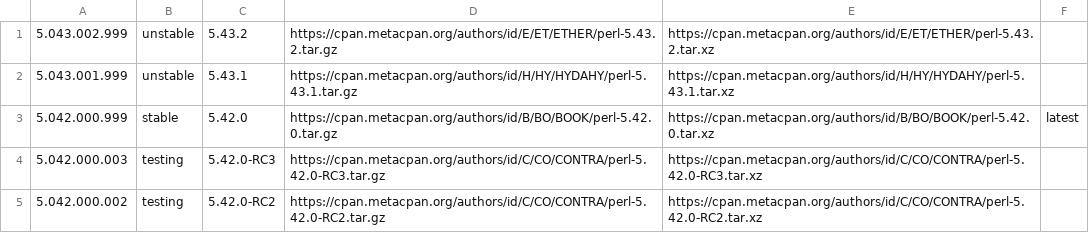
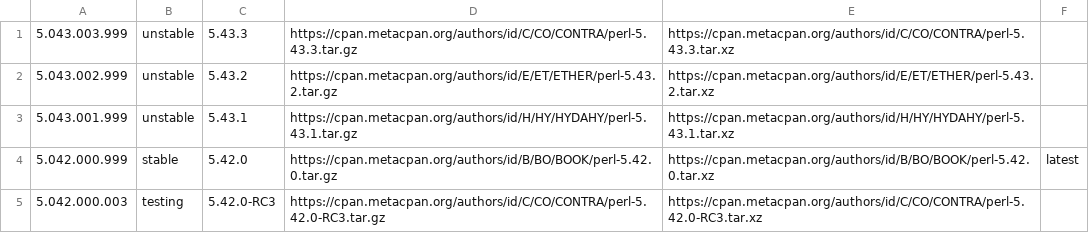
Before and after one commit to skaji/perl-releases, a CSV file: perl-releases.v1.csv, drawn as a sheet; only a part is shown; the shorter side is filled out with more unchanged rows.

```diff
--- a/perl-releases.v1.csv
+++ b/perl-releases.v1.csv
@@ -1 +1,2 @@
+5.043.003.999,unstable,5.43.3,https://cpan.metacpan.org/authors/id/C/CO/CONTRA/perl-5.43.3.tar.gz,https://cpan.metacpan.org/authors/id/C/CO/CONTRA/perl-5.43.3.tar.xz,,
 5.043.002.999,unstable,5.43.2,https://cpan.metacpan.org/authors/id/E/ET/ETHER/perl-5.43.2.tar.gz,https://cpan.metacpan.org/authors/id/E/ET/ETHER/perl-5.43.2.tar.xz,,
```
